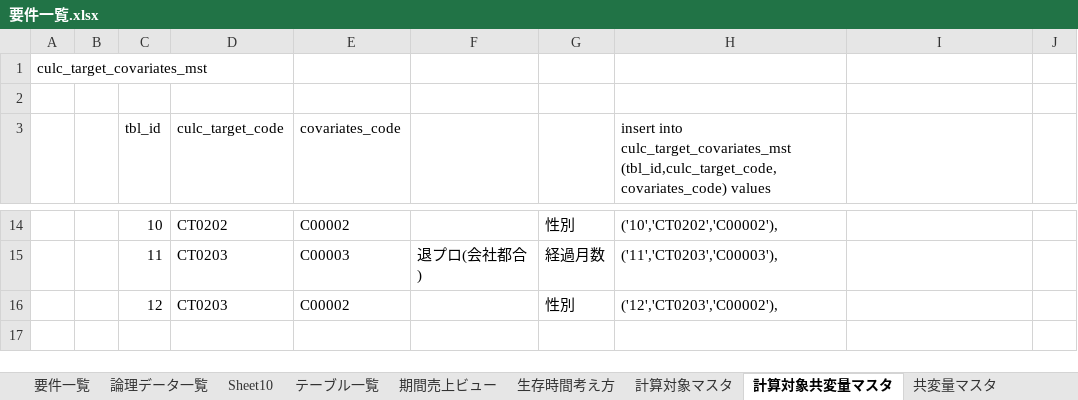
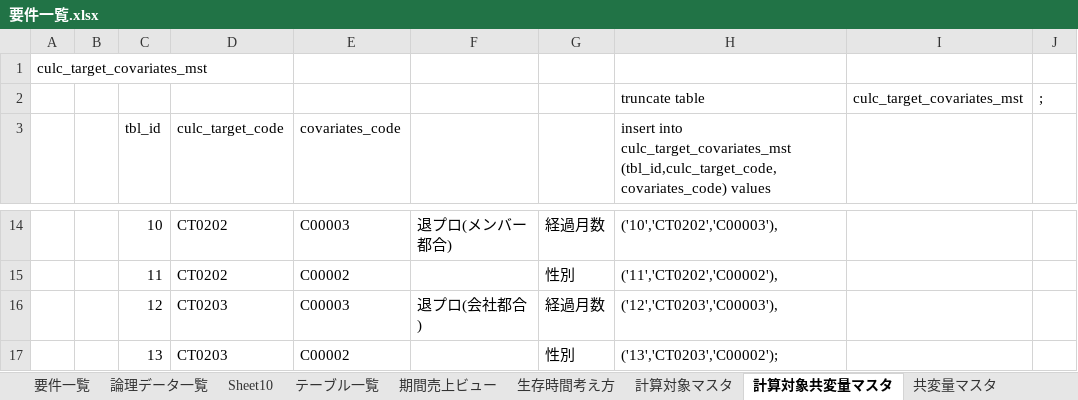
Before and after one commit to wjkanaya/research, an Excel workbook: sekkei/要件一覧.xlsx, sheet 計算対象共変量マスタ, drawn as a sheet; only a part is shown, gaps mark what is left out; values as stored, in another font and other column widths than the file's, no borders; the diff covers the shown part only; the diff names each change by its address in the sheet, - before the commit and + after, or states it on an @@ line.

```diff
--- a/sekkei/要件一覧.xlsx (sheet 計算対象共変量マスタ)
+++ b/sekkei/要件一覧.xlsx (sheet 計算対象共変量マスタ)
-row 2: (empty)
+row 2:  |  |  |  |  |  |  | truncate table | culc_target_covariates_mst | ;
-E14 (covariates_code): C00002
+E14 (covariates_code): C00003
-F14: (empty)
+F14: 退プロ(メンバー都合)
-G14: 性別
+G14: 経過月数
-H14: ('10','CT0202','C00002'),
+H14: ('10','CT0202','C00003'),
-D15 (culc_target_code): CT0203
+D15 (culc_target_code): CT0202
-E15 (covariates_code): C00003
+E15 (covariates_code): C00002
-F15: 退プロ(会社都合)
+F15: (empty)
-G15: 経過月数
+G15: 性別
-H15: ('11','CT0203','C00003'),
+H15: ('11','CT0202','C00002'),
-E16 (covariates_code): C00002
+E16 (covariates_code): C00003
-F16: (empty)
+F16: 退プロ(会社都合)
-G16: 性別
+G16: 経過月数
-H16: ('12','CT0203','C00002'),
+H16: ('12','CT0203','C00003'),
+row 17:  |  | 13 | CT0203 | C00002 |  | 性別 | ('13','CT0203','C00002');
```
Also changed, not shown: 32 edited cells elsewhere in this sheet, sheet テーブル一覧, sheet 期間売上ビュー, sheet 共変量マスタ, other sheet tabs, formulas that keep their value, 1 other file.
